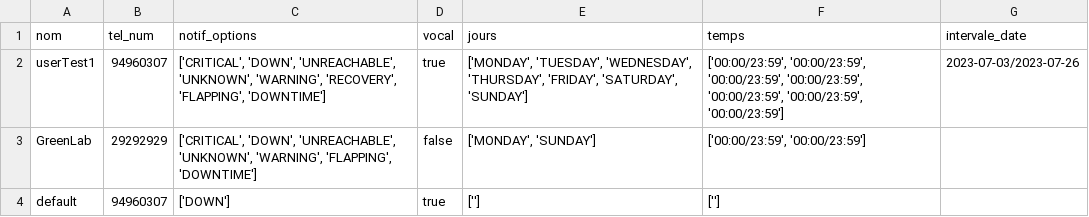
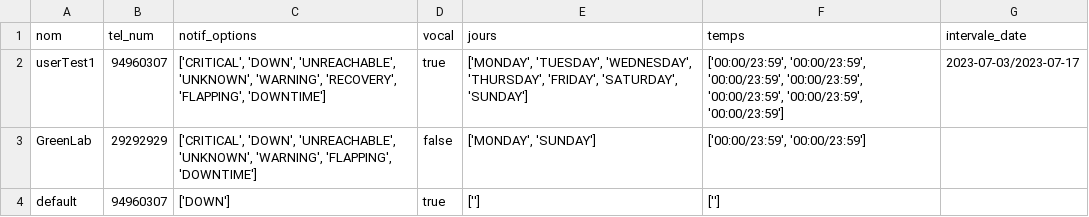
Before and after one commit to ahmed-ghariani/Flask-mqtt, a CSV file: contact.csv, drawn as a sheet.

```diff
--- a/contact.csv
+++ b/contact.csv
@@ -1,3 +1,3 @@
 nom,tel_num,notif_options,vocal,jours,temps,intervale_date
-userTest1,94960307,"['CRITICAL', 'DOWN', 'UNREACHABLE', 'UNKNOWN', 'WARNING', 'RECOVERY', 'FLAPPING', 'DOWNTIME']",true,"['MONDAY', 'TUESDAY', 'WEDNESDAY', 'THURSDAY', 'FRIDAY', 'SATURDAY', 'SUNDAY']","['00:00/23:59', '00:00/23:59', '00:00/23:59', '00:00/23:59', '00:00/23:59', '00:00/23:59', '00:00/23:59']",2023-07-03/2023-07-26
+userTest1,94960307,"['CRITICAL', 'DOWN', 'UNREACHABLE', 'UNKNOWN', 'WARNING', 'RECOVERY', 'FLAPPING', 'DOWNTIME']",true,"['MONDAY', 'TUESDAY', 'WEDNESDAY', 'THURSDAY', 'FRIDAY', 'SATURDAY', 'SUNDAY']","['00:00/23:59', '00:00/23:59', '00:00/23:59', '00:00/23:59', '00:00/23:59', '00:00/23:59', '00:00/23:59']",2023-07-03/2023-07-17
 GreenLab,29292929,"['CRITICAL', 'DOWN', 'UNREACHABLE', 'UNKNOWN', 'WARNING', 'FLAPPING', 'DOWNTIME']",false,"['MONDAY', 'SUNDAY']","['00:00/23:59', '00:00/23:59']",
```
Also changed, not shown: 3 other files.
